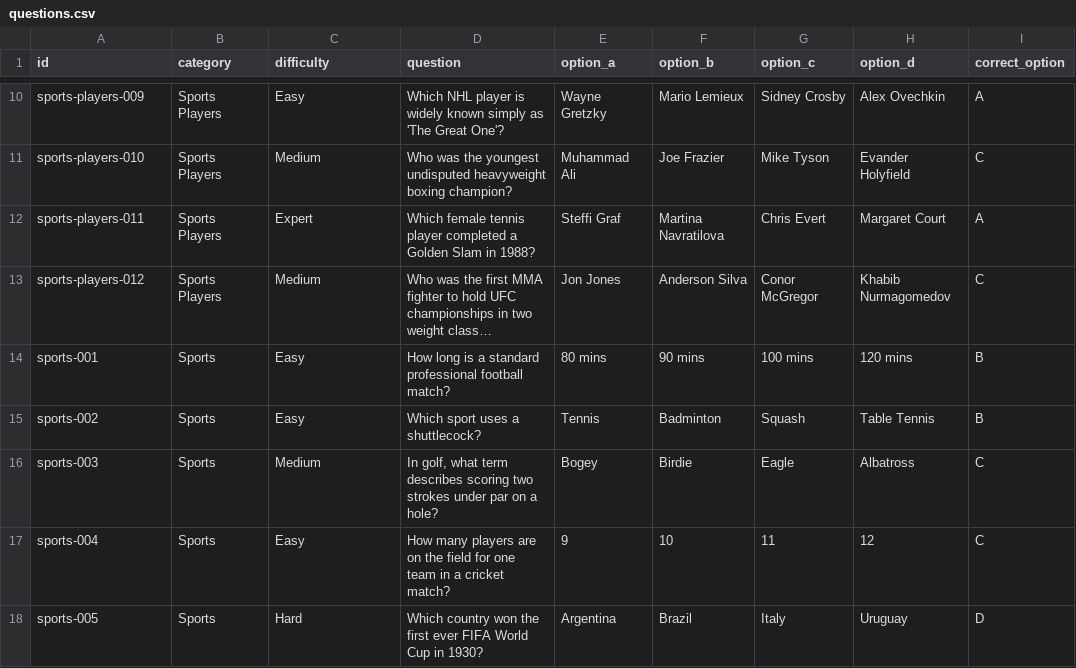
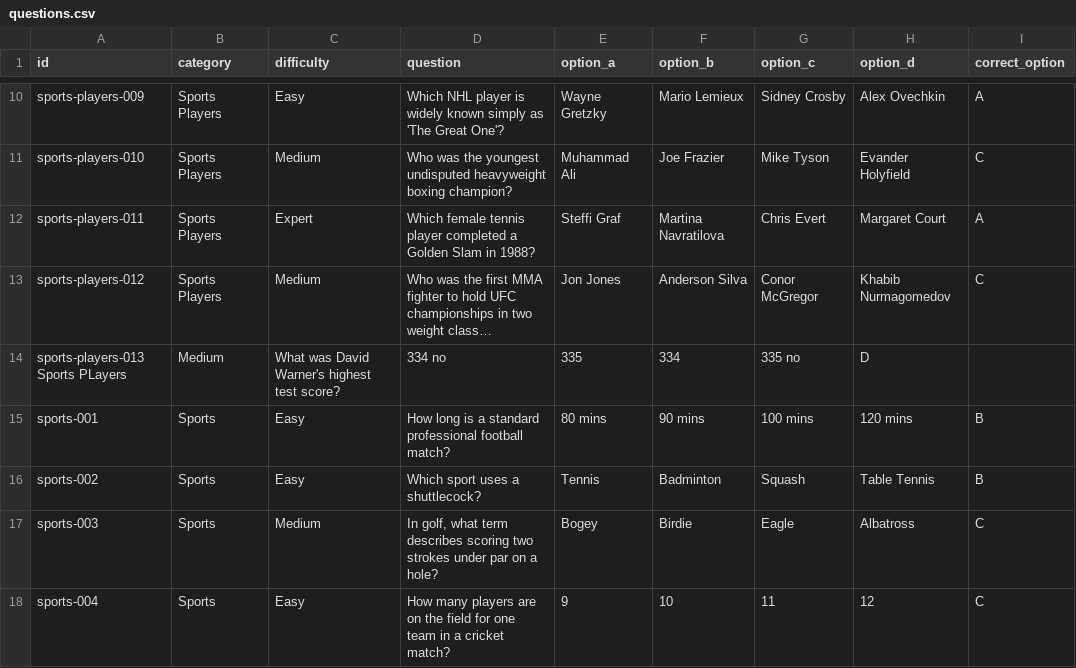
Before and after one commit to mitchjam12/QuizzyBrain, a CSV file: data/questions.csv, drawn as a sheet; only a part is shown, gaps mark what is left out; the shorter side is filled out with more unchanged rows; long unchanged cells end in …; the diff names each change by its address in the sheet, - before the commit and + after, or states it on an @@ line.

Commit message:
Update questions.csv

```diff
--- a/data/questions.csv
+++ b/data/questions.csv
+row 14: sports-players-013 Sports PLayers | Medium | What was David Warner's highest test score? | 334 no | 335 | 334 | 335 no | D
```
